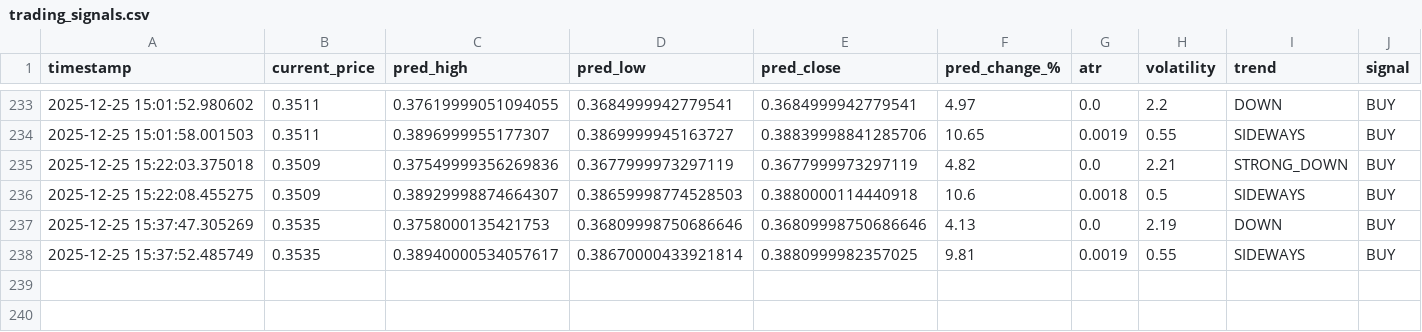
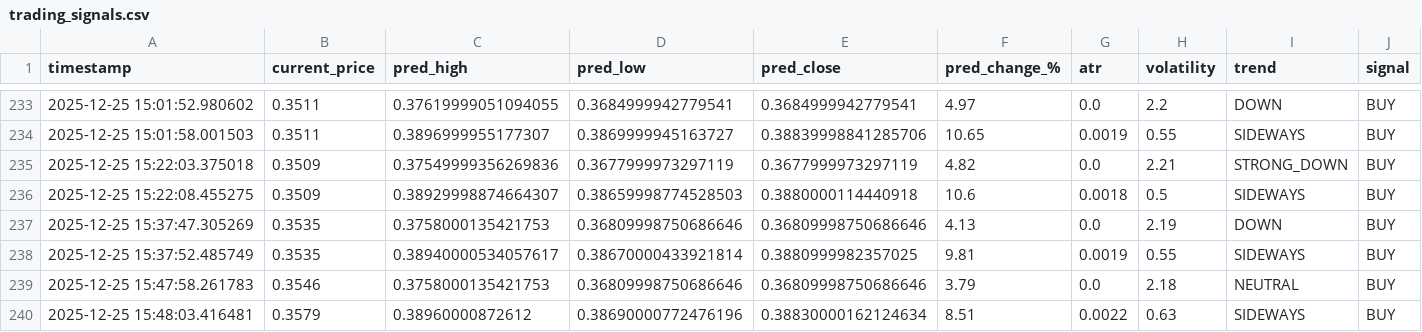
Before and after one commit to winningtrendingbots/Kraken-Trading-ADA, a CSV file: trading_signals.csv, drawn as a sheet; only a part is shown, gaps mark what is left out; rows hold the shown columns only; the diff names each change by its address in the sheet, - before the commit and + after, or states it on an @@ line.

```diff
--- a/trading_signals.csv
+++ b/trading_signals.csv
+row 239: 2025-12-25 15:47:58.261783 | 0.3546 | 0.3758000135421753 | 0.36809998750686646 | 0.36809998750686646 | 3.79 | 0.0 | 2.18 | NEUTRAL | BUY
+row 240: 2025-12-25 15:48:03.416481 | 0.3579 | 0.38960000872612 | 0.38690000772476196 | 0.38830000162124634 | 8.51 | 0.0022 | 0.63 | SIDEWAYS | BUY
```
Also changed, not shown: prediction_tracker.csv.
